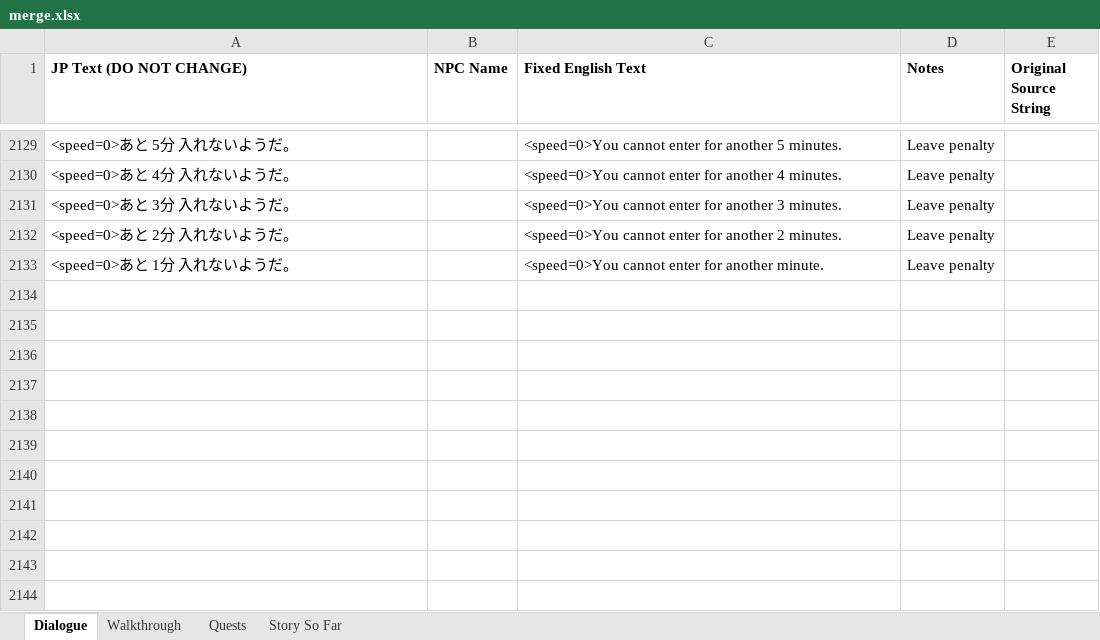
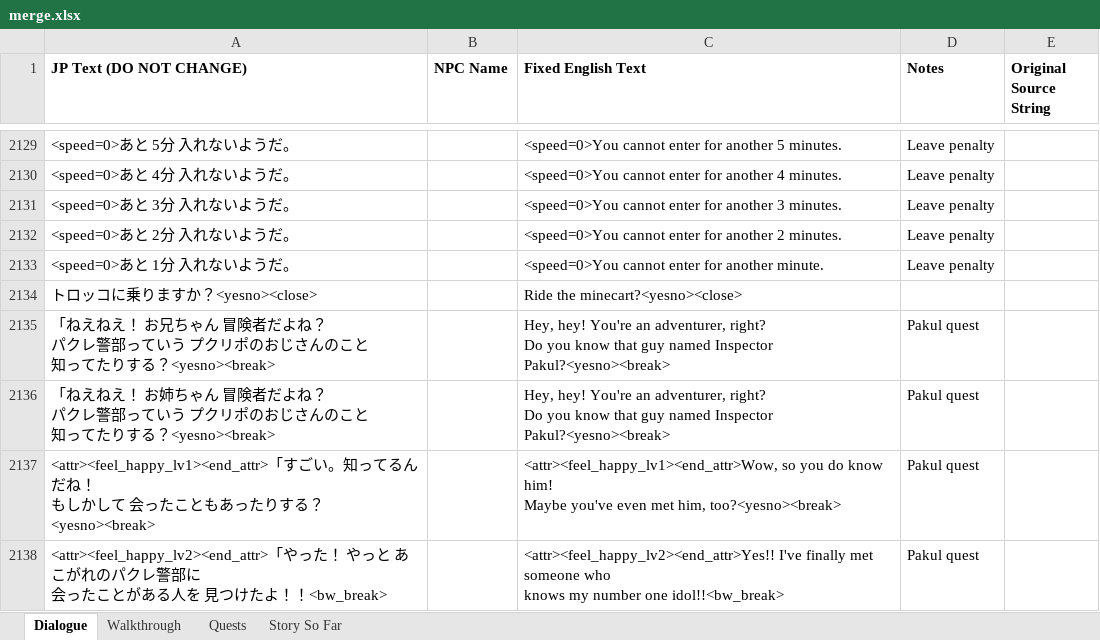
Before and after one commit to dqx-translation-project/dqx-custom-translations, an Excel workbook: csv/merge.xlsx, sheet Dialogue, drawn as a sheet; only a part is shown, gaps mark what is left out; values as stored, in another font and other column widths than the file's, no borders; charts and pictures not drawn; ↵ is a line break in a cell; the diff covers the shown part only; the diff names each change by its address in the sheet, - before the commit and + after, or states it on an @@ line.

Commit message:
Add Pakul quest text (#268)
Co-authored-by: xshobux <xshobux@users.noreply.github.com>

```diff
--- a/csv/merge.xlsx (sheet Dialogue)
+++ b/csv/merge.xlsx (sheet Dialogue)
+row 2134: トロッコに乗りますか？<yesno><close> |  | Ride the minecart?<yesno><close>
+row 2135: 「ねえねえ！ お兄ちゃん 冒険者だよね？ ↵ パクレ警部っていう プクリポのおじさんのこと ↵ 知ってたりする？<yesno><break> |  | Hey, hey! You're an adventurer, right? ↵ Do you know that guy named Inspector ↵ Pakul?<yesno><break> | Pakul quest
+row 2136: 「ねえねえ！ お姉ちゃん 冒険者だよね？ ↵ パクレ警部っていう プクリポのおじさんのこと ↵ 知ってたりする？<yesno><break> |  | Hey, hey! You're an adventurer, right? ↵ Do you know that guy named Inspector ↵ Pakul?<yesno><break> | Pakul quest
+row 2137: <attr><feel_happy_lv1><end_attr>「すごい。知ってるんだね！ ↵ もしかして 会ったこともあったりする？<yesno><break> |  | <attr><feel_happy_lv1><end_attr>Wow, so you do know him! ↵ Maybe you've even met him, too?<yesno><break> | Pakul quest
+row 2138: <attr><feel_happy_lv2><end_attr>「やった！ やっと あこがれのパクレ警部に ↵ 会ったことがある人を 見つけたよ！！<bw_break> |  | <attr><feel_happy_lv2><end_attr>Yes!! I've finally met someone who ↵ knows my number one idol!!<bw_break> | Pakul quest
```
Also changed, not shown: 160 added rows and 3 edited cells elsewhere in this sheet, 2 other files.
